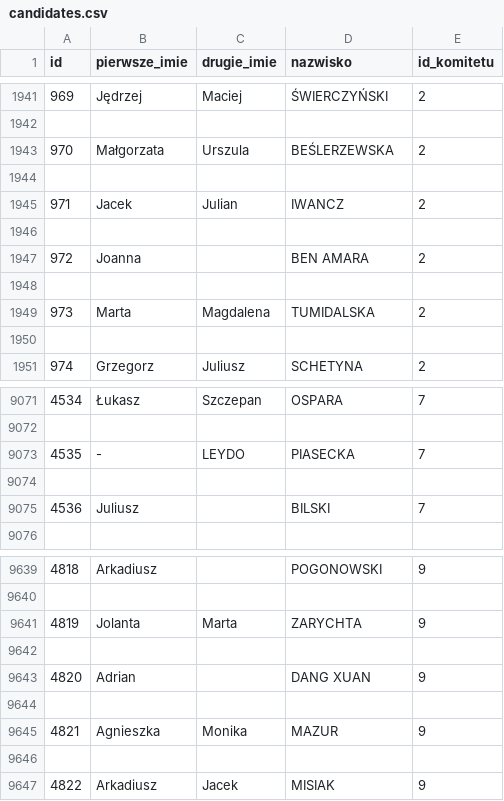
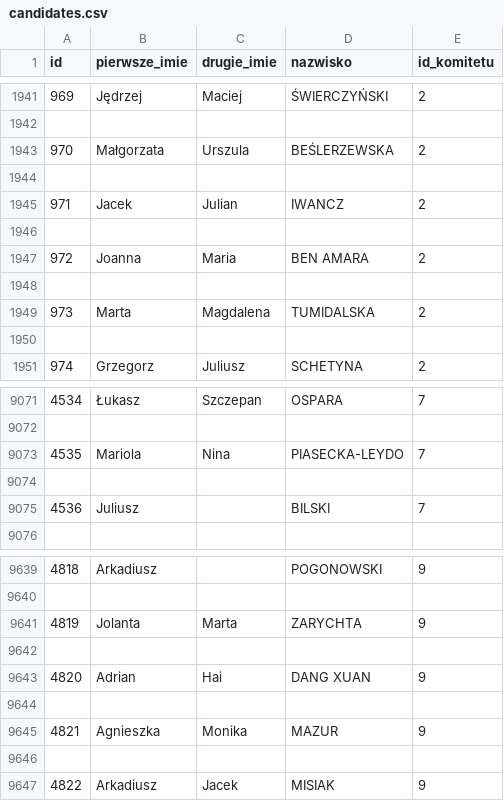
Before and after one commit to sdziuda/db-data-scraper, a CSV file: res/candidates.csv, drawn as a sheet; only a part is shown, gaps mark what is left out; the diff covers the shown part only.

```diff
--- a/res/candidates.csv
+++ b/res/candidates.csv
@@ -1946,3 +1946,3 @@ id,pierwsze_imie,drugie_imie,nazwisko,id_komitetu
 
-972,Joanna,,BEN AMARA,2
+972,Joanna,Maria,BEN AMARA,2
 
@@ -9072,3 +9072,3 @@ id,pierwsze_imie,drugie_imie,nazwisko,id_komitetu
 
-4535,-,LEYDO,PIASECKA,7
+4535,Mariola,Nina,PIASECKA-LEYDO,7
 
@@ -9642,3 +9642,3 @@ id,pierwsze_imie,drugie_imie,nazwisko,id_komitetu
 
-4820,Adrian,,DANG XUAN,9
+4820,Adrian,Hai,DANG XUAN,9
 
```
Also changed, not shown: 15 edited cells elsewhere in this file, 1 other file.
